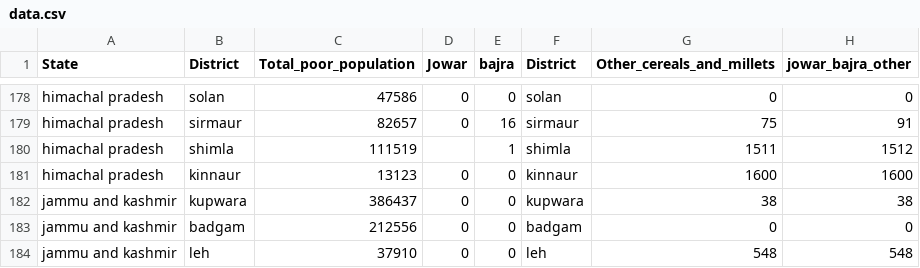
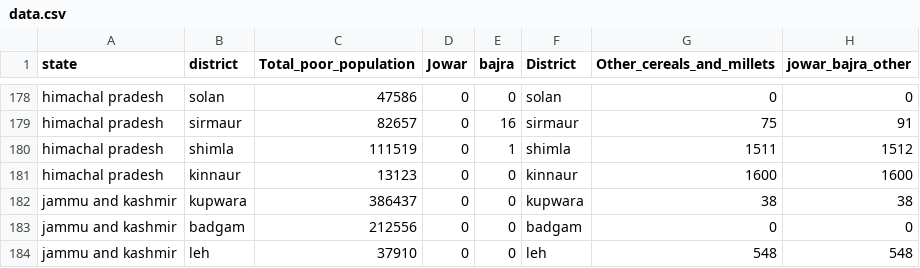
Before and after one commit to asdofindia/malnutrition-crops-maps, a CSV file: data.csv, drawn as a sheet; only a part is shown, gaps mark what is left out; the diff names each change by its address in the sheet, - before the commit and + after, or states it on an @@ line.

Commit message:
change state district column names to fit old code

```diff
--- a/data.csv
+++ b/data.csv
-A1: State
+A1: state
-B1: District
+B1: district
-D180 (Jowar): (empty)
+D180 (Jowar): 0
```
Also changed, not shown: 1 other file.
